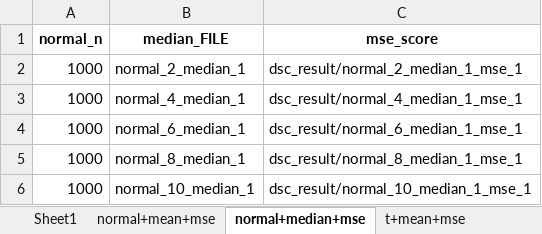
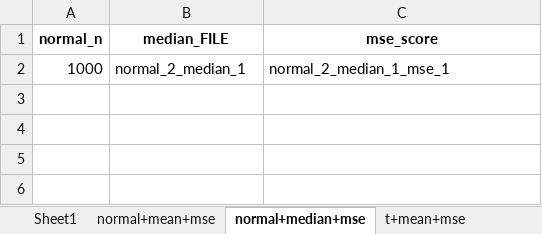
Before and after one commit to stephenslab/dsc-wiki, an Excel workbook: docs/playground/Q2.xlsx, sheet normal+median+mse, drawn as a sheet; values as stored, in another font and other column widths than the file's, no borders; the diff names each change by its address in the sheet, - before the commit and + after, or states it on an @@ line.

```diff
--- a/docs/playground/Q2.xlsx (sheet normal+median+mse)
+++ b/docs/playground/Q2.xlsx (sheet normal+median+mse)
-C2 (mse_score): dsc_result/normal_2_median_1_mse_1
+C2 (mse_score): normal_2_median_1_mse_1
-row 3: 1000 | normal_4_median_1 | dsc_result/normal_4_median_1_mse_1
-row 4: 1000 | normal_6_median_1 | dsc_result/normal_6_median_1_mse_1
-row 5: 1000 | normal_8_median_1 | dsc_result/normal_8_median_1_mse_1
-row 6: 1000 | normal_10_median_1 | dsc_result/normal_10_median_1_mse_1
```
Also changed, not shown: sheet Sheet1, sheet normal+mean+mse, sheet t+mean+mse, sheet t+median+mse, docs/playground/Q1.xlsx, 7 other files.
